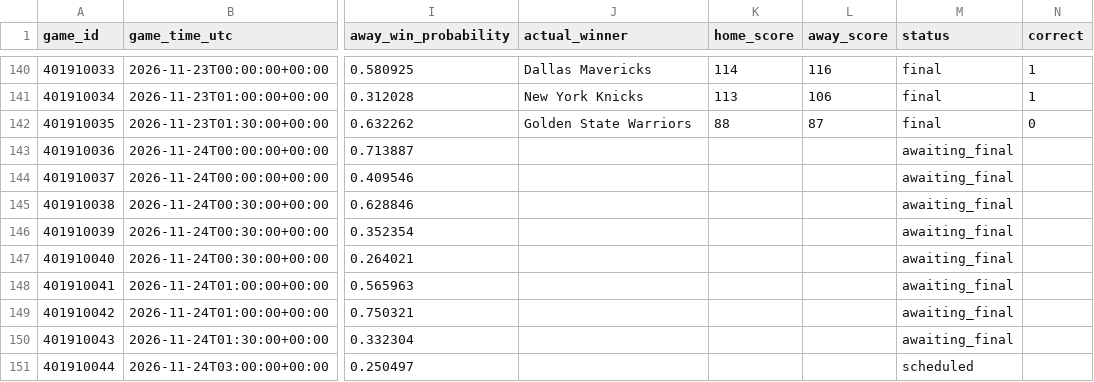
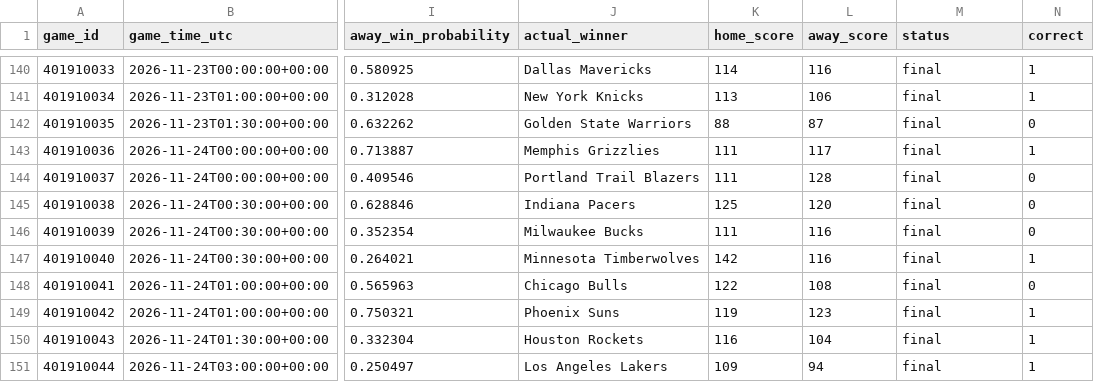
Before and after one commit to kensu-kimsu/nbamoneyprinter, a CSV file: research/prediction_results/all_predictions.csv, drawn as a sheet; only a part is shown, gaps mark what is left out; the diff covers the shown part only; the diff names each change by its address in the sheet, - before the commit and + after, or states it on an @@ line.

```diff
--- a/research/prediction_results/all_predictions.csv
+++ b/research/prediction_results/all_predictions.csv
-J143 (actual_winner): (empty)
+J143 (actual_winner): Memphis Grizzlies
-K143:K144 (home_score): (empty)
+K143:K144 (home_score): 111
-L143 (away_score): (empty)
+L143 (away_score): 117
-M143:M150 (status): awaiting_final
+M143:M150 (status): final
-N143 (correct): (empty)
+N143 (correct): 1
-J144 (actual_winner): (empty)
+J144 (actual_winner): Portland Trail Blazers
-L144 (away_score): (empty)
+L144 (away_score): 128
-N144:N146 (correct): (empty)
+N144:N146 (correct): 0
-J145 (actual_winner): (empty)
+J145 (actual_winner): Indiana Pacers
-K145 (home_score): (empty)
+K145 (home_score): 125
-L145 (away_score): (empty)
+L145 (away_score): 120
-J146 (actual_winner): (empty)
+J146 (actual_winner): Milwaukee Bucks
-K146 (home_score): (empty)
+K146 (home_score): 111
-L146:L147 (away_score): (empty)
+L146:L147 (away_score): 116
-J147 (actual_winner): (empty)
+J147 (actual_winner): Minnesota Timberwolves
-K147 (home_score): (empty)
+K147 (home_score): 142
-N147 (correct): (empty)
+N147 (correct): 1
-J148 (actual_winner): (empty)
+J148 (actual_winner): Chicago Bulls
-K148 (home_score): (empty)
+K148 (home_score): 122
-L148 (away_score): (empty)
+L148 (away_score): 108
-N148 (correct): (empty)
+N148 (correct): 0
-J149 (actual_winner): (empty)
+J149 (actual_winner): Phoenix Suns
-K149 (home_score): (empty)
+K149 (home_score): 119
-L149 (away_score): (empty)
+L149 (away_score): 123
-N149:N151 (correct): (empty)
+N149:N151 (correct): 1
-J150 (actual_winner): (empty)
+J150 (actual_winner): Houston Rockets
-K150 (home_score): (empty)
+K150 (home_score): 116
-L150 (away_score): (empty)
+L150 (away_score): 104
-J151 (actual_winner): (empty)
+J151 (actual_winner): Los Angeles Lakers
-K151 (home_score): (empty)
+K151 (home_score): 109
-L151 (away_score): (empty)
+L151 (away_score): 94
-M151 (status): scheduled
+M151 (status): final
```
Also changed, not shown: 5 edited cells elsewhere in this file, research/prediction_results/all_picks_hypothetical.csv, research/prediction_results/bankroll_daily_history.csv, 3 other files.
